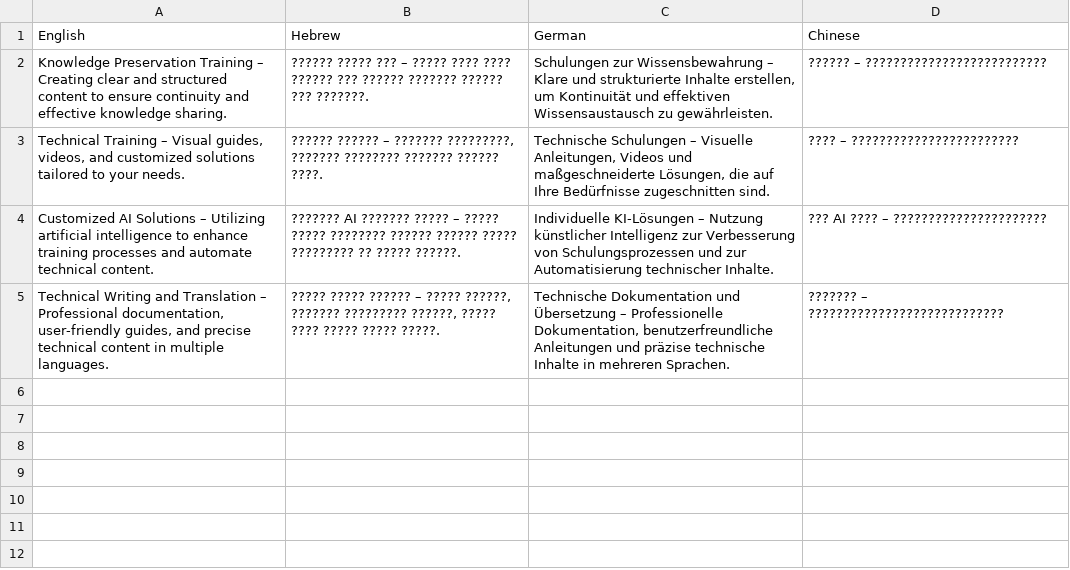
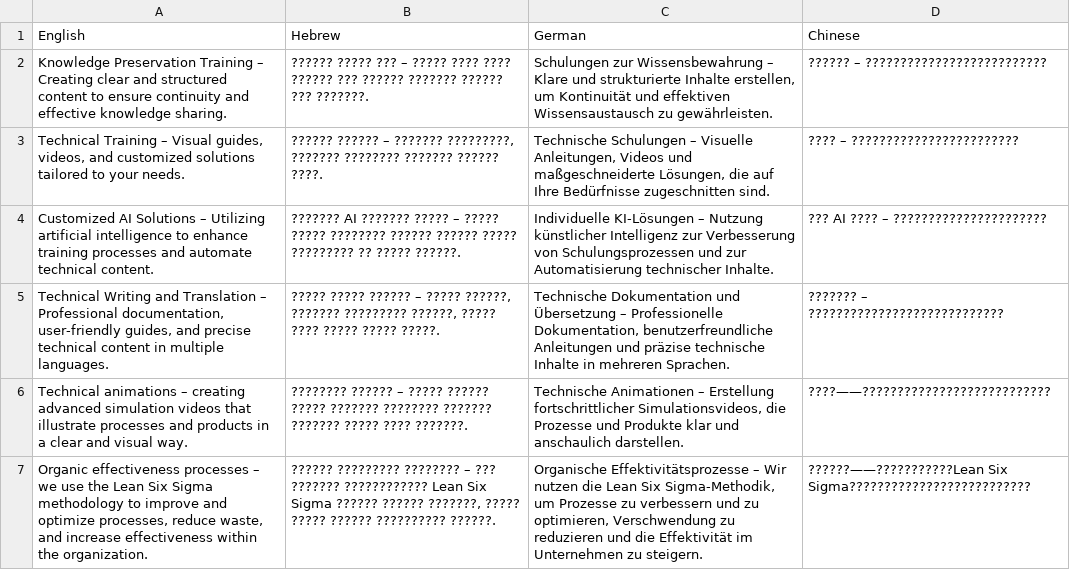
Before and after one commit to NaviTechAid/OnePager, a CSV file: translations.csv, drawn as a sheet; the diff names each change by its address in the sheet, - before the commit and + after, or states it on an @@ line.

```diff
--- a/translations.csv
+++ b/translations.csv
+row 6: Technical animations – creating advanced simulation videos that illustrate processes and products in a clear and visual way. | ???????? ?????? – ????? ?????? ????? ??????? ???????? ??????? ??????? ????? ???? ???????. | Technische Animationen – Erstellung fortschrittlicher Simulationsvideos, die Prozesse und Produkte klar und anschaulich darstellen. | ????——???????????????????????????
+row 7: Organic effectiveness processes – we use the Lean Six Sigma methodology to improve and optimize processes, reduce waste, and increase effectiveness within the organization. | ?????? ????????? ???????? – ??? ??????? ???????????? Lean Six Sigma ?????? ?????? ???????, ????? ????? ?????? ?????????? ??????. | Organische Effektivitätsprozesse – Wir nutzen die Lean Six Sigma-Methodik, um Prozesse zu verbessern und zu optimieren, Verschwendung zu reduzieren und die Effektivität im Unternehmen zu steigern. | ??????——???????????Lean Six Sigma??????????????????????????
```
Also changed, not shown: 5 other files.
